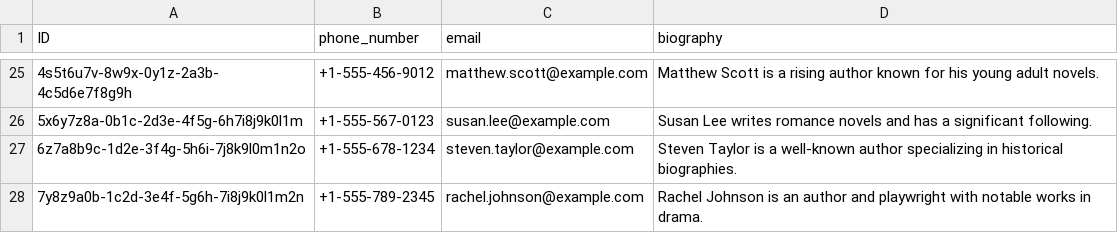
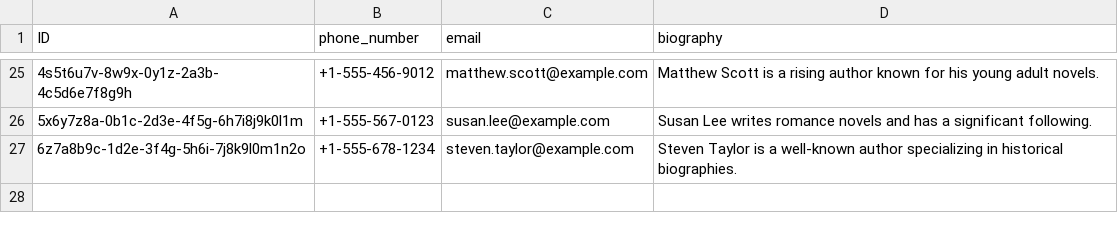
Before and after one commit to priyatham14114/Managed_router, a CSV file: db/data/my.bookshop-PersonalDetails.csv, drawn as a sheet; only a part is shown, gaps mark what is left out.

```diff
--- a/db/data/my.bookshop-PersonalDetails.csv
+++ b/db/data/my.bookshop-PersonalDetails.csv
@@ -27,2 +27 @@ ID,phone_number,email,biography
 6z7a8b9c-1d2e-3f4g-5h6i-7j8k9l0m1n2o,+1-555-678-1234,steven.taylor@example.com,Steven Taylor is a well-known author specializing in historical biographies.
-7y8z9a0b-1c2d-3e4f-5g6h-7i8j9k0l1m2n,+1-555-789-2345,rachel.johnson@example.com,Rachel Johnson is an author and playwright with notable works in drama.
```
Also changed, not shown: db/data/my.bookshop-Address.csv, db/data/my.bookshop-Books.csv, 2 other files.
